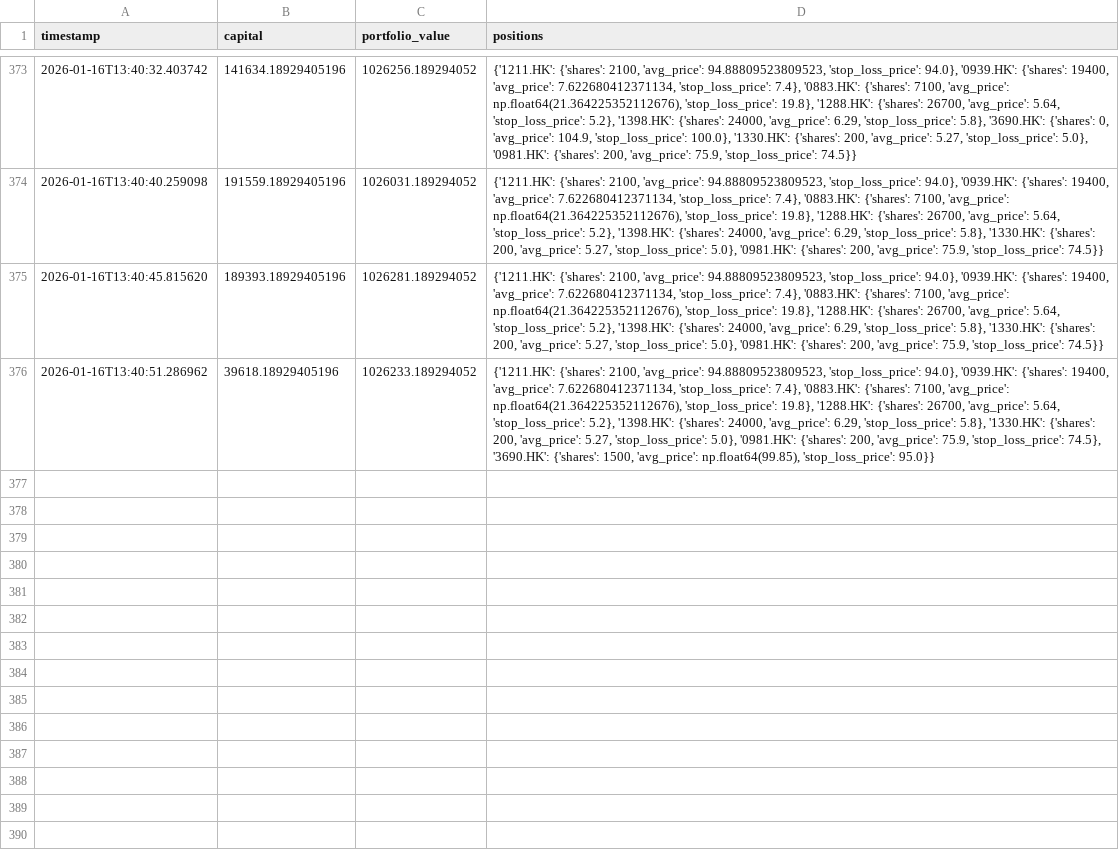
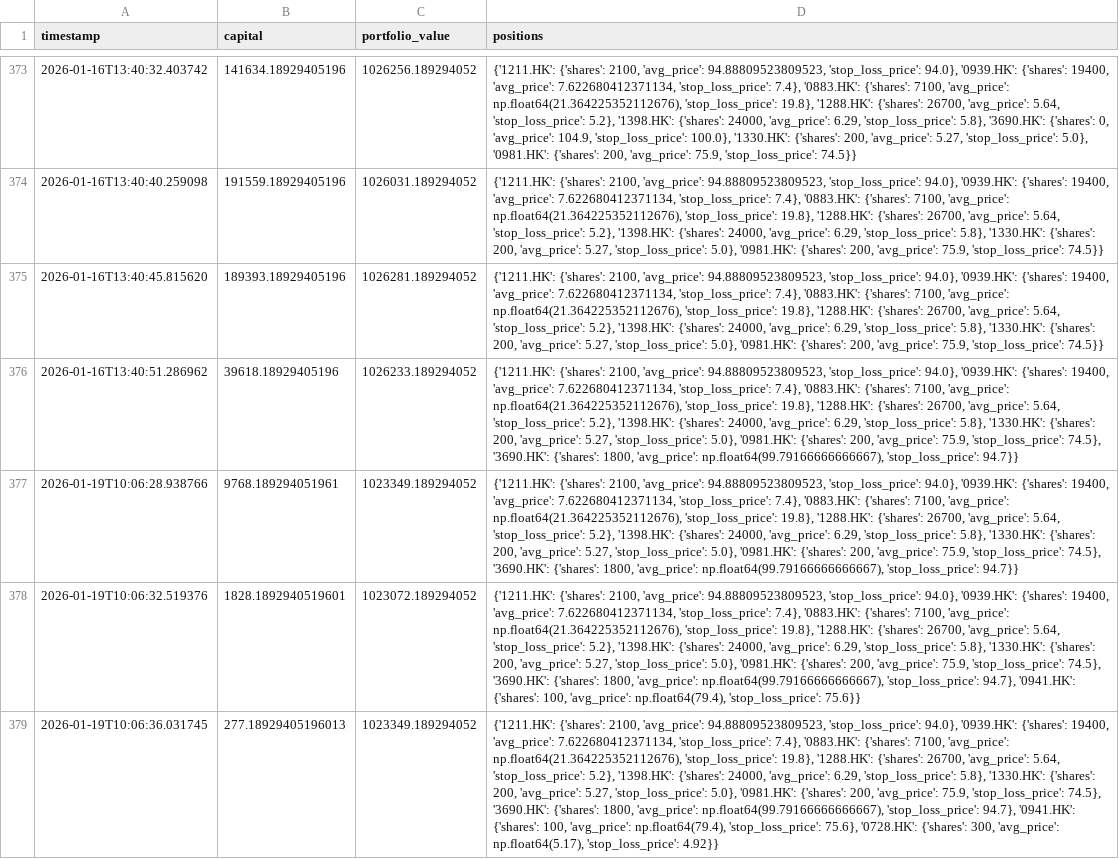
Before and after one commit to wonglaitung/fortune, a CSV file: data/simulation_portfolio.csv, drawn as a sheet; only a part is shown, gaps mark what is left out; the diff names each change by its address in the sheet, - before the commit and + after, or states it on an @@ line.

Commit message:
Update data files on 2026-01-19 10:21:42

```diff
--- a/data/simulation_portfolio.csv
+++ b/data/simulation_portfolio.csv
-D376 (positions): …'3690.HK': {'shares': 1500, 'avg_price': np.float64(99.85), 'stop_loss_price': 95.0}}
+D376 (positions): …'3690.HK': {'shares': 1800, 'avg_price': np.float64(99.79166666666667), 'stop_loss_price': 94.7}}
+row 377: 2026-01-19T10:06:28.938766 | 9768.189294051961 | 1023349.189294052 | {'1211.HK': {'shares': 2100, 'avg_price': 94.88809523809523, 'stop_loss_price': 94.0}, '0939.HK': {'shares': 19400, 'avg_price': 7.622680412371134, 'stop_loss_price': 7.4}, '0883.HK': {'shares': 7100, 'avg_price': np.float64(21.364225352112676), 'stop_loss_price': 19.8}, '1288.HK': {'shares': 26700, 'avg_price': 5.64, 'stop_loss_price': 5.2}, '1398.HK': {'shares': 24000, 'avg_price': 6.29, 'stop_loss_price': 5.8}, '1330.HK': {'shares': 200, 'avg_price': 5.27, 'stop_loss_price': 5.0}, '0981.HK': {'shares': 200, 'avg_price': 75.9, 'stop_loss_price': 74.5}, '3690.HK': {'shares': 1800, 'avg_price': np.float64(99.79166666666667), 'stop_loss_price': 94.7}}
+row 378: 2026-01-19T10:06:32.519376 | 1828.1892940519601 | 1023072.189294052 | {'1211.HK': {'shares': 2100, 'avg_price': 94.88809523809523, 'stop_loss_price': 94.0}, '0939.HK': {'shares': 19400, 'avg_price': 7.622680412371134, 'stop_loss_price': 7.4}, '0883.HK': {'shares': 7100, 'avg_price': np.float64(21.364225352112676), 'stop_loss_price': 19.8}, '1288.HK': {'shares': 26700, 'avg_price': 5.64, 'stop_loss_price': 5.2}, '1398.HK': {'shares': 24000, 'avg_price': 6.29, 'stop_loss_price': 5.8}, '1330.HK': {'shares': 200, 'avg_price': 5.27, 'stop_loss_price': 5.0}, '0981.HK': {'shares': 200, 'avg_price': 75.9, 'stop_loss_price': 74.5}, '3690.HK': {'shares': 1800, 'avg_price': np.float64(99.79166666666667), 'stop_loss_price': 94.7}, '0941.HK': {'shares': 100, 'avg_price': np.float64(79.4), 'stop_loss_price': 75.6}}
+row 379: 2026-01-19T10:06:36.031745 | 277.18929405196013 | 1023349.189294052 | {'1211.HK': {'shares': 2100, 'avg_price': 94.88809523809523, 'stop_loss_price': 94.0}, '0939.HK': {'shares': 19400, 'avg_price': 7.622680412371134, 'stop_loss_price': 7.4}, '0883.HK': {'shares': 7100, 'avg_price': np.float64(21.364225352112676), 'stop_loss_price': 19.8}, '1288.HK': {'shares': 26700, 'avg_price': 5.64, 'stop_loss_price': 5.2}, '1398.HK': {'shares': 24000, 'avg_price': 6.29, 'stop_loss_price': 5.8}, '1330.HK': {'shares': 200, 'avg_price': 5.27, 'stop_loss_price': 5.0}, '0981.HK': {'shares': 200, 'avg_price': 75.9, 'stop_loss_price': 74.5}, '3690.HK': {'shares': 1800, 'avg_price': np.float64(99.79166666666667), 'stop_loss_price': 94.7}, '0941.HK': {'shares': 100, 'avg_price': np.float64(79.4), 'stop_loss_price': 75.6}, '0728.HK': {'shares': 300, 'avg_price': np.float64(5.17), 'stop_loss_price': 4.92}}
```
Also changed, not shown: data/simulation_transactions.csv, 2 other files.
